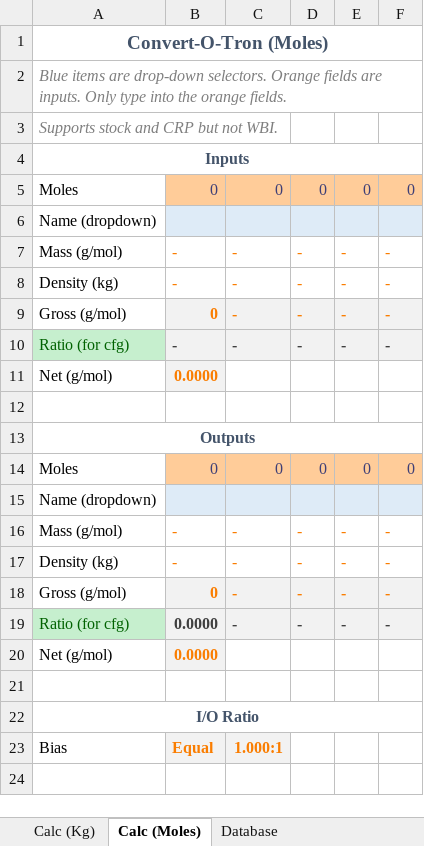
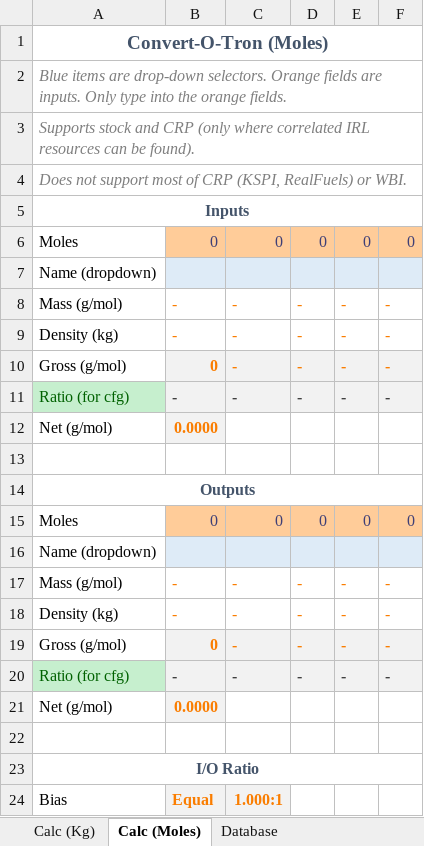
Before and after one commit to JadeOfMaar/RationalResources, an Excel workbook: RR_ISRU.xlsx, sheet Calc (Moles), drawn as a sheet; values as stored, in another font and other column widths than the file's, no borders; addresses are those after the commit; the diff names each change by its address in the sheet, - before the commit and + after, or states it on an @@ line.

Commit message:
Update RR_ISRU.xlsx
* Added MKS support
* Updated (do/not support) texts

```diff
--- a/RR_ISRU.xlsx (sheet Calc (Moles))
+++ b/RR_ISRU.xlsx (sheet Calc (Moles))
-A3: …and CRP but not WBI.
+A3: …and CRP (only where correlated IRL resources can be found).
+row 4: Does not support most of CRP (KSPI, RealFuels) or WBI.
-B20: 0.0000
+B20: -
```
Also changed, not shown: sheet Database, sheet Calc (Kg), formulas that keep their value.
